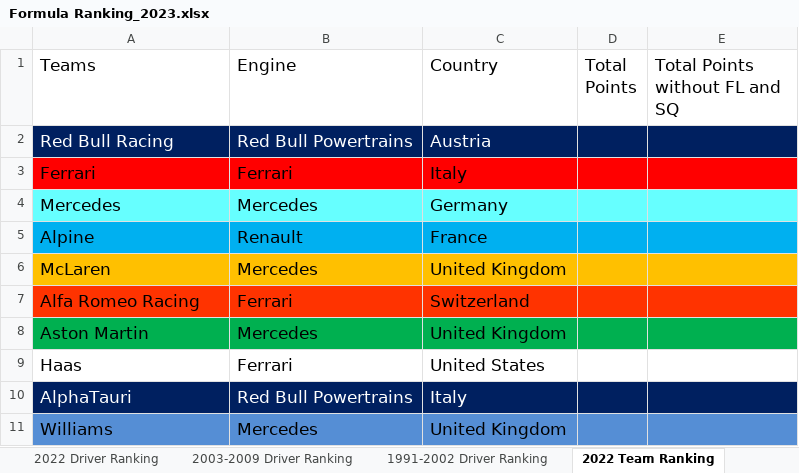
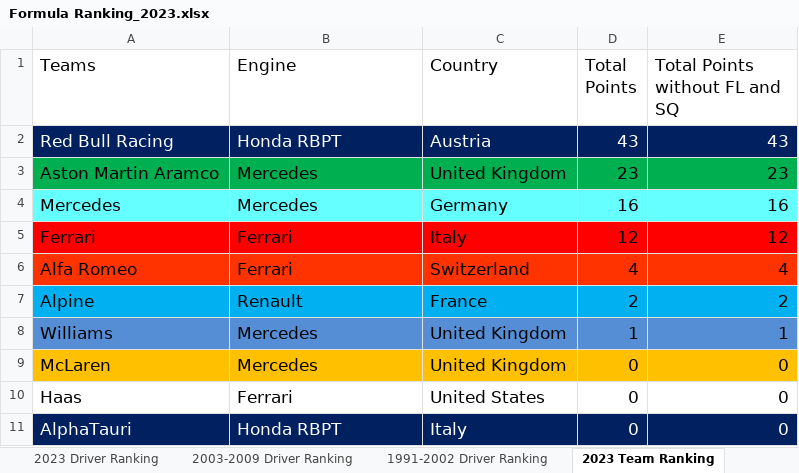
Before and after one commit to LITTLEPINKALLDEAD/DatasOnTelecom, an Excel workbook: 文档/其他文档/Others/Sports/Formula Ranking_2023.xlsx, sheet 2023 Team Ranking, drawn as a sheet; values as stored, in another font and other column widths than the file's, no borders; removed rows and columns are numbered as before the commit, all else as after; the diff names each change by its address in the sheet, - before the commit and + after, or states it on an @@ line.

```diff
--- a/文档/其他文档/Others/Sports/Formula Ranking_2023.xlsx (sheet 2023 Team Ranking)
+++ b/文档/其他文档/Others/Sports/Formula Ranking_2023.xlsx (sheet 2023 Team Ranking)
-sheet tab: 2022 Driver Ranking
+sheet tab: 2023 Driver Ranking
-sheet tab: 2022 Team Ranking
+sheet tab: 2023 Team Ranking
-B2 (Engine): Red Bull Powertrains
+B2 (Engine): Honda RBPT
-D2 (Total Points): (empty)
+D2 (Total Points): 43
-E2 (Total Points without FL and SQ): (empty)
+E2 (Total Points without FL and SQ): 43
-row 3: Ferrari | Ferrari | Italy
+row 3: Aston Martin Aramco | Mercedes | United Kingdom | 23 | 23
-D4 (Total Points): (empty)
+D4 (Total Points): 16
-E4 (Total Points without FL and SQ): (empty)
+E4 (Total Points without FL and SQ): 16
+row 5: Ferrari | Ferrari | Italy | 12 | 12
+row 6: Alfa Romeo | Ferrari | Switzerland | 4 | 4
-D7 (Total Points): (empty)
+D7 (Total Points): 2
-E7 (Total Points without FL and SQ): (empty)
+E7 (Total Points without FL and SQ): 2
+row 8: Williams | Mercedes | United Kingdom | 1 | 1
-D9 (Total Points): (empty)
+D9 (Total Points): 0
-E9 (Total Points without FL and SQ): (empty)
+E9 (Total Points without FL and SQ): 0
-row 7: Alfa Romeo Racing | Ferrari | Switzerland
-row 8: Aston Martin | Mercedes | United Kingdom
-D10:D11 (Total Points): (empty)
+D10:D11 (Total Points): 0
-E10:E11 (Total Points without FL and SQ): (empty)
+E10:E11 (Total Points without FL and SQ): 0
-B11 (Engine): Red Bull Powertrains
+B11 (Engine): Honda RBPT
-row 11: Williams | Mercedes | United Kingdom
```
Also changed, not shown: sheet 2023 Driver Ranking, sheet 2003-2009 Driver Ranking, sheet 1991-2002 Driver Ranking, sheet 2003-2009 Team Ranking, sheet 2022 Engine Ranking, sheet 1991-2002 Team Ranking, 2 more sheets, formulas that keep their value.
